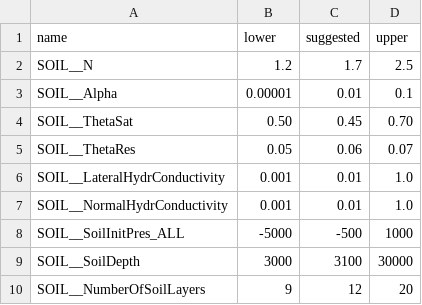
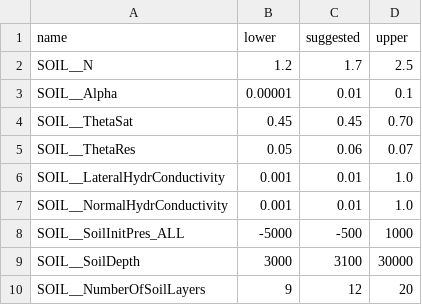
Before and after one commit to EURAC-Ecohydro/geotopOptim2, a CSV file: inst/examples_script/param/param_pso_c003.csv, drawn as a sheet.

```diff
--- a/inst/examples_script/param/param_pso_c003.csv
+++ b/inst/examples_script/param/param_pso_c003.csv
@@ -3,3 +3,3 @@ SOIL__N,1.2,1.7,2.5
 SOIL__Alpha,0.00001,0.01,0.1
-SOIL__ThetaSat,0.50,0.45,0.70
+SOIL__ThetaSat,0.45,0.45,0.70
 SOIL__ThetaRes,0.05,0.06,0.07
```
Also changed, not shown: 10 other files.
